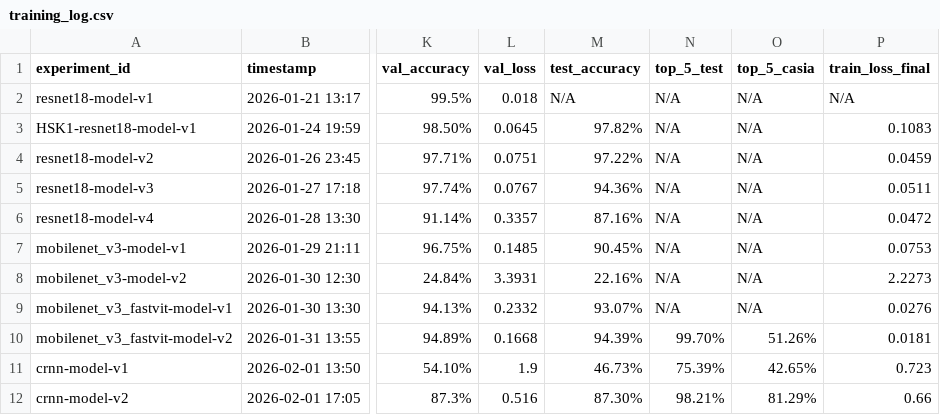
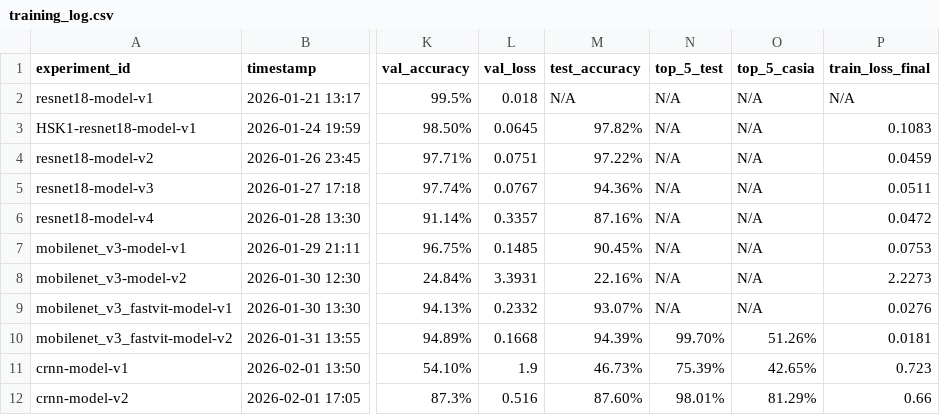
Before and after one commit to TychoQS/kanjime-model, a CSV file: training_log.csv, drawn as a sheet; only a part is shown, gaps mark what is left out; the diff names each change by its address in the sheet, - before the commit and + after, or states it on an @@ line.

Commit message:
[LOG] Fix wrong value and computed top-5 values for missing values of crnn-model-v2 model entry

```diff
--- a/training_log.csv
+++ b/training_log.csv
-M12 (test_accuracy): 87.30%
+M12 (test_accuracy): 87.60%
-N12 (top_5_test): 98.21%
+N12 (top_5_test): 98.01%
```
